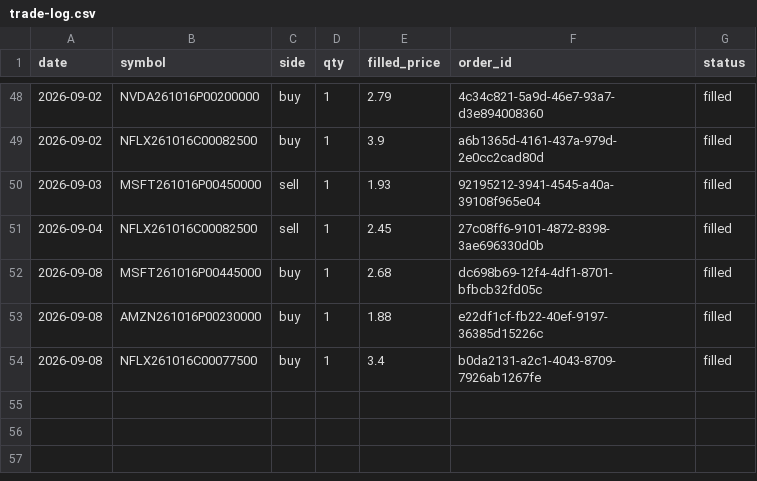
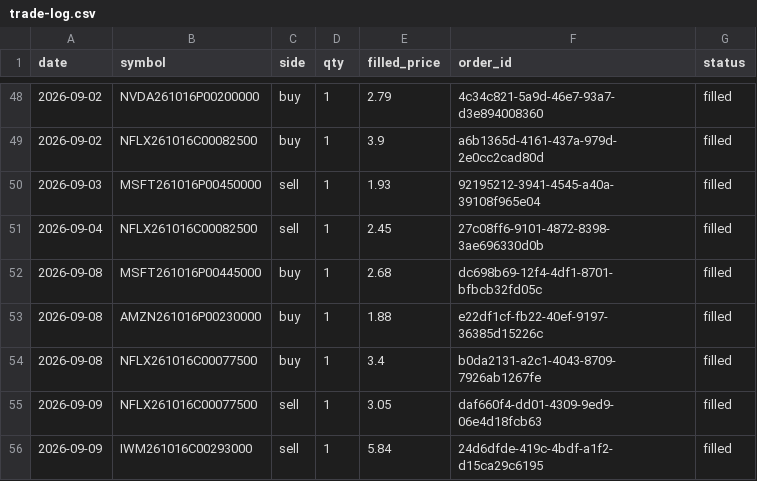
Before and after one commit to AlexTSung/ai-trading-agent, a CSV file: logs/paper/trade-log.csv, drawn as a sheet; only a part is shown, gaps mark what is left out.

```diff
--- a/logs/paper/trade-log.csv
+++ b/logs/paper/trade-log.csv
@@ -54 +54,3 @@ date,symbol,side,qty,filled_price,order_id,status
 2026-09-08,NFLX261016C00077500,buy,1,3.4,b0da2131-a2c1-4043-8709-7926ab1267fe,filled
+2026-09-09,NFLX261016C00077500,sell,1,3.05,daf660f4-dd01-4309-9ed9-06e4d18fcb63,filled
+2026-09-09,IWM261016C00293000,sell,1,5.84,24d6dfde-419c-4bdf-a1f2-d15ca29c6195,filled
```
Also changed, not shown: 7 other files.
